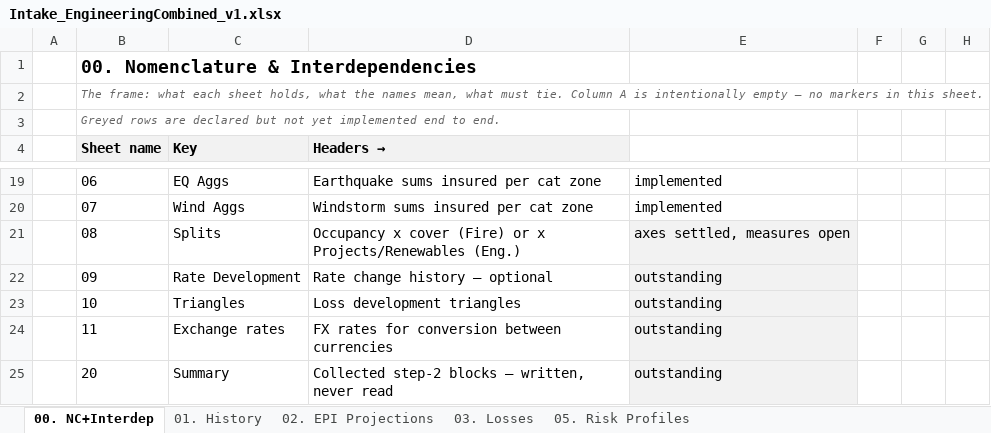
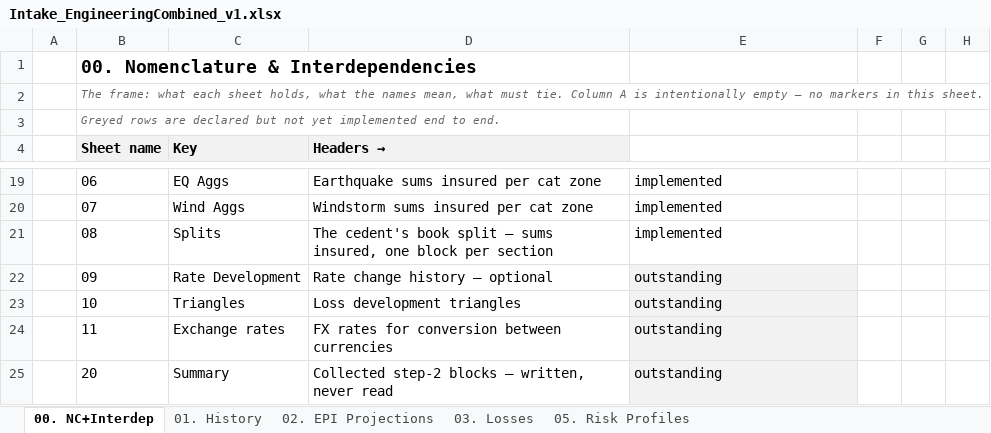
Before and after one commit to kreussito/Data_Transform, an Excel workbook: Intake_EngineeringCombined_v1.xlsx, sheet 00. NC+Interdep, drawn as a sheet; only a part is shown, gaps mark what is left out; values as stored, in another font and other column widths than the file's, no borders; the diff names each change by its address in the sheet, - before the commit and + after, or states it on an @@ line.

```diff
--- a/Intake_EngineeringCombined_v1.xlsx (sheet 00. NC+Interdep)
+++ b/Intake_EngineeringCombined_v1.xlsx (sheet 00. NC+Interdep)
-D21 (Headers →): Occupancy x cover (Fire) or x Projects/Renewables (Eng.)
+D21 (Headers →): The cedent's book split — sums insured, one block per section
-E21: axes settled, measures open
+E21: implemented
-E21 fill: #F2F2F2
+E21 fill: none
```
Also changed, not shown: Intake_Engineering_v1.xlsx, Intake_FireCatLosses_v1.xlsx, 12 other files.
